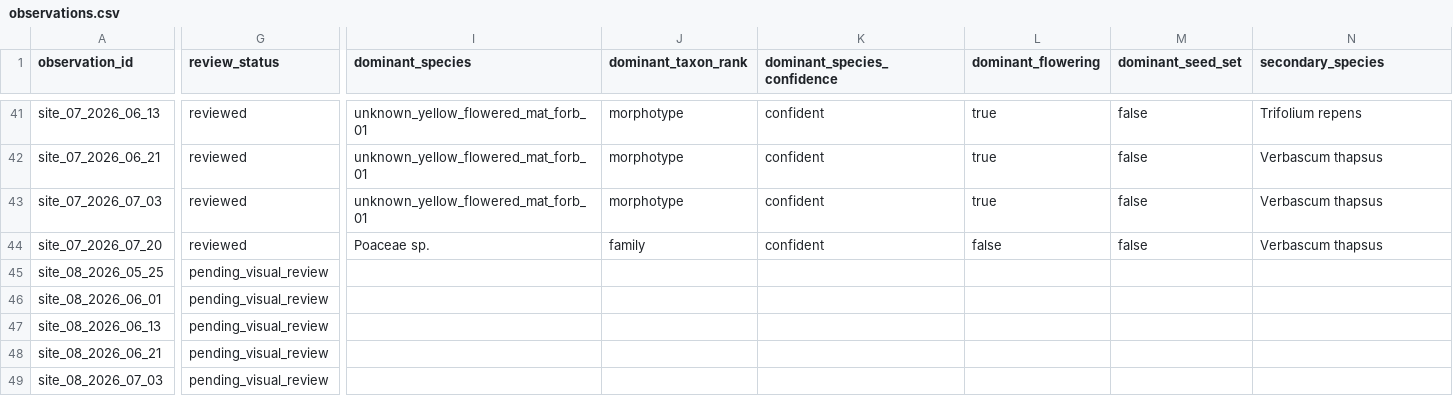
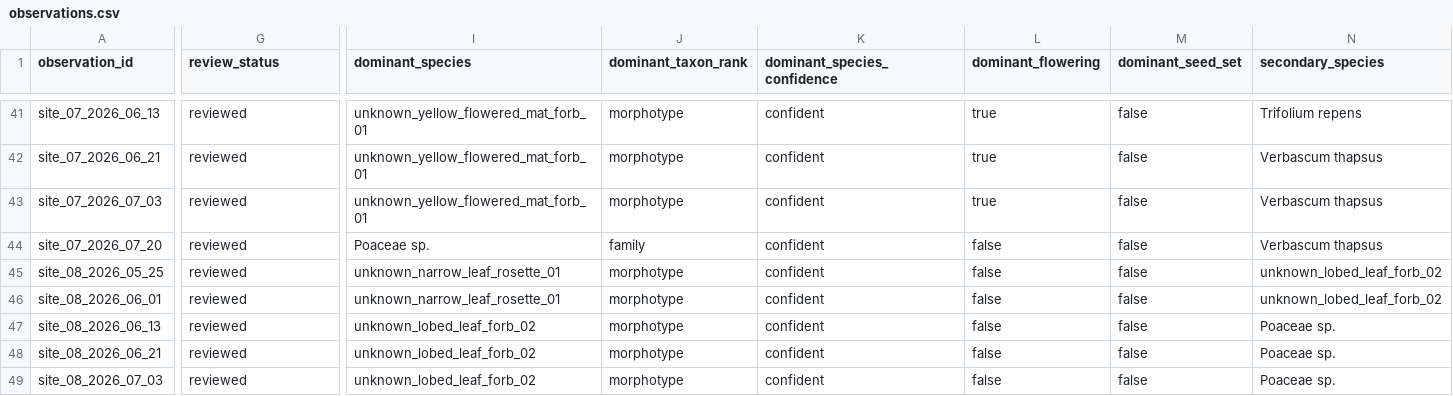
Before and after one commit to samuelfrey98/plant-succession-ml, a CSV file: data/public/observations.csv, drawn as a sheet; only a part is shown, gaps mark what is left out; the diff covers the shown part only; the diff names each change by its address in the sheet, - before the commit and + after, or states it on an @@ line.

Commit message:
Review Site 8 photo-backed sequence

```diff
--- a/data/public/observations.csv
+++ b/data/public/observations.csv
-G45:G49 (review_status): pending_visual_review
+G45:G49 (review_status): reviewed
-I45:I46 (dominant_species): (empty)
+I45:I46 (dominant_species): unknown_narrow_leaf_rosette_01
-J45:J49 (dominant_taxon_rank): (empty)
+J45:J49 (dominant_taxon_rank): morphotype
-K45:K49 (dominant_species_confidence): (empty)
+K45:K49 (dominant_species_confidence): confident
-L45:L49 (dominant_flowering): (empty)
+L45:L49 (dominant_flowering): false
-M45:M49 (dominant_seed_set): (empty)
+M45:M49 (dominant_seed_set): false
-N45:N46 (secondary_species): (empty)
+N45:N46 (secondary_species): unknown_lobed_leaf_forb_02
-I47:I49 (dominant_species): (empty)
+I47:I49 (dominant_species): unknown_lobed_leaf_forb_02
-N47:N49 (secondary_species): (empty)
+N47:N49 (secondary_species): Poaceae sp.
```
Also changed, not shown: 91 edited cells elsewhere in this file, data/public/analysis_ready_observations.csv, data/public/photo_manifest.csv, 3 other files.
